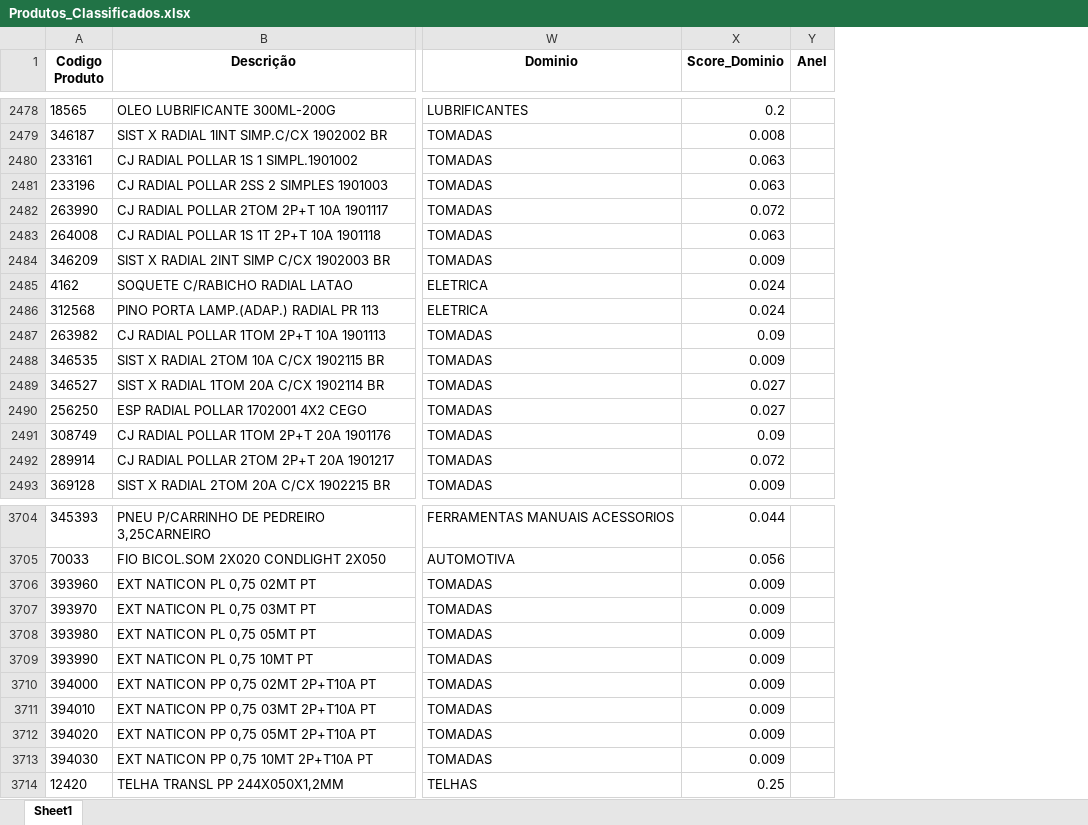
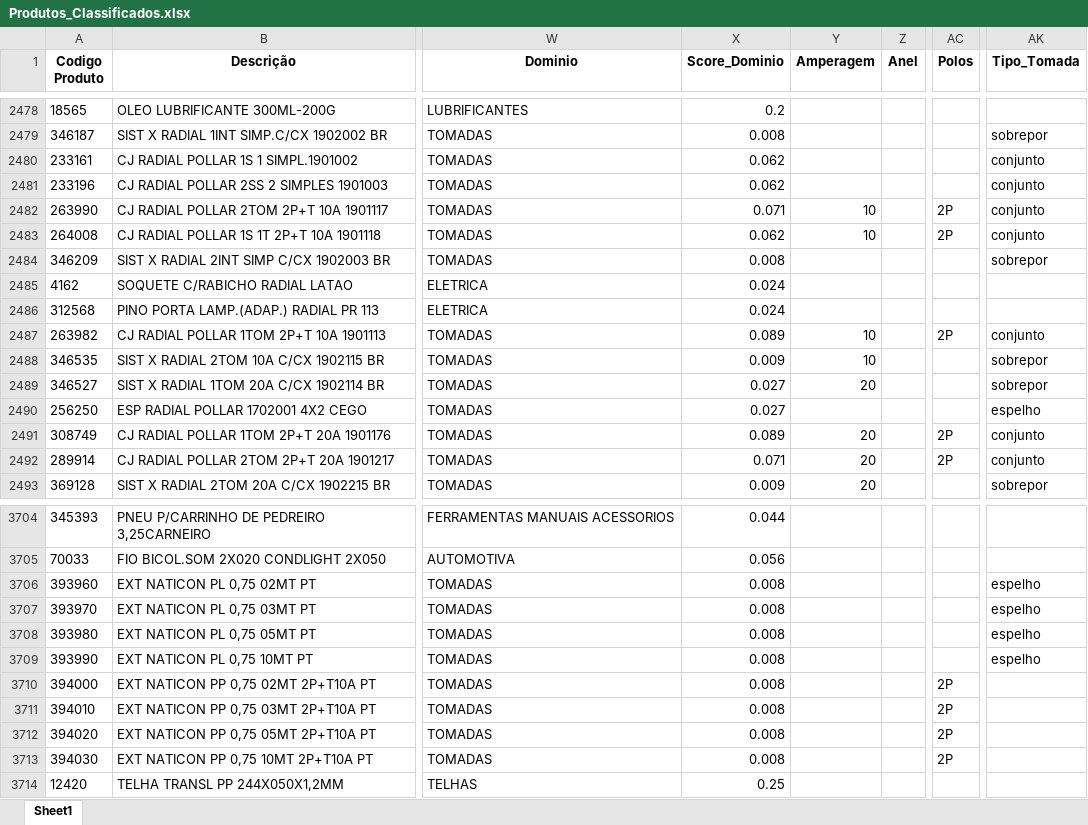
Before and after one commit to Lucas-Fernandes-Silva/auto_shopee, an Excel workbook: planilhas/outputs/Produtos_Classificados.xlsx, sheet Sheet1, drawn as a sheet; only a part is shown, gaps mark what is left out; values as stored, in another font and other column widths than the file's, no borders; the diff covers the shown part only; the diff names each change by its address in the sheet, - before the commit and + after, or states it on an @@ line.

```diff
--- a/planilhas/outputs/Produtos_Classificados.xlsx (sheet Sheet1)
+++ b/planilhas/outputs/Produtos_Classificados.xlsx (sheet Sheet1)
+column Y (Amperagem), rows 2482-2493: 10 | 10 |  |  |  | 10 | 10 | 20 |  | 20 | 20 | 20
+column AC (Polos), rows 2482-2492: 2P | 2P |  |  |  | 2P |  |  |  | 2P | 2P; rows 3710-3713: all 2P
+column AK (Tipo_Tomada), rows 2479-2493: sobrepor | conjunto | conjunto | conjunto | conjunto | sobrepor |  |  | conjunto | sobrepor | sobrepor | espelho | conjunto | conjunto | sobrepor; rows 3706-3709: all espelho
-X2480:X2481 (Score_Dominio): 0.063
+X2480:X2481 (Score_Dominio): 0.062
-X2482 (Score_Dominio): 0.072
+X2482 (Score_Dominio): 0.071
-X2483 (Score_Dominio): 0.063
+X2483 (Score_Dominio): 0.062
-X2484 (Score_Dominio): 0.009
+X2484 (Score_Dominio): 0.008
-X2487 (Score_Dominio): 0.09
+X2487 (Score_Dominio): 0.089
-X2491 (Score_Dominio): 0.09
+X2491 (Score_Dominio): 0.089
-X2492 (Score_Dominio): 0.072
+X2492 (Score_Dominio): 0.071
-X3706:X3713 (Score_Dominio): 0.009
+X3706:X3713 (Score_Dominio): 0.008
```
Also changed, not shown: 37 edited cells elsewhere in this sheet, planilhas/outputs/Categorizados.xlsx, planilhas/outputs/Relatorio_Dominios_Ambiguos.xlsx, 4 other files.
